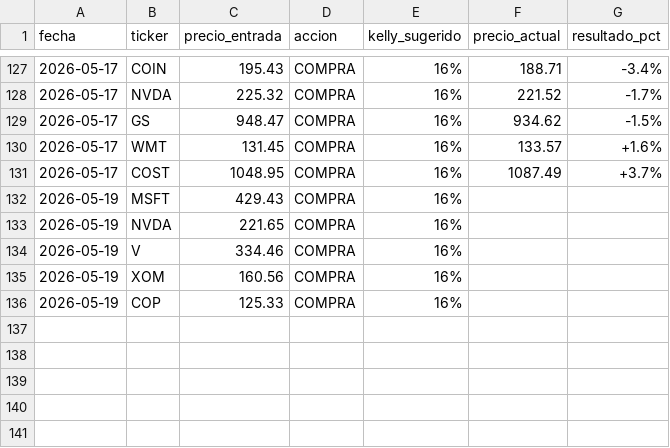
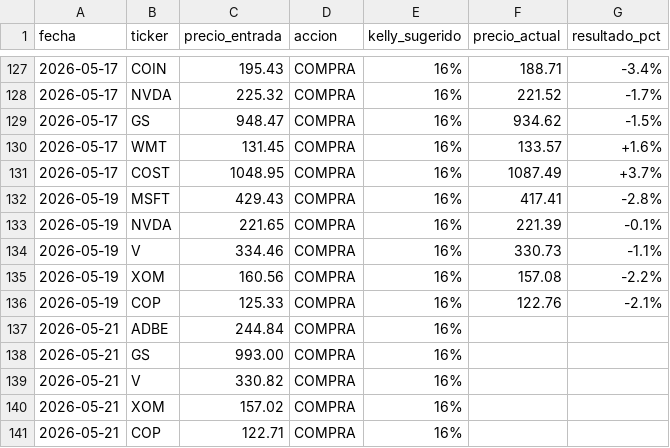
Before and after one commit to g0nzvle-zz/TradingBot, a CSV file: recommendations.csv, drawn as a sheet; only a part is shown, gaps mark what is left out.

Commit message:
chore: update recommendations tracker [skip ci]

```diff
--- a/recommendations.csv
+++ b/recommendations.csv
@@ -131,6 +131,11 @@ fecha,ticker,precio_entrada,accion,kelly_sugerido,precio_actual,resultado_pct
 2026-05-17,COST,1048.95,COMPRA,16%,1087.49,+3.7%
-2026-05-19,MSFT,429.43,COMPRA,16%,,
-2026-05-19,NVDA,221.65,COMPRA,16%,,
-2026-05-19,V,334.46,COMPRA,16%,,
-2026-05-19,XOM,160.56,COMPRA,16%,,
-2026-05-19,COP,125.33,COMPRA,16%,,
+2026-05-19,MSFT,429.43,COMPRA,16%,417.41,-2.8%
+2026-05-19,NVDA,221.65,COMPRA,16%,221.39,-0.1%
+2026-05-19,V,334.46,COMPRA,16%,330.73,-1.1%
+2026-05-19,XOM,160.56,COMPRA,16%,157.08,-2.2%
+2026-05-19,COP,125.33,COMPRA,16%,122.76,-2.1%
+2026-05-21,ADBE,244.84,COMPRA,16%,,
+2026-05-21,GS,993.00,COMPRA,16%,,
+2026-05-21,V,330.82,COMPRA,16%,,
+2026-05-21,XOM,157.02,COMPRA,16%,,
+2026-05-21,COP,122.71,COMPRA,16%,,
```
